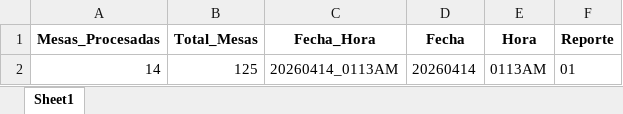
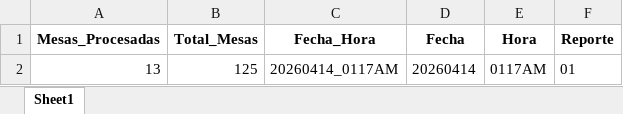
Before and after one commit to datametricscolombia/presidencia_20260531, an Excel workbook: presidencia/meta_data_reporte.xlsx, sheet Sheet1, drawn as a sheet; values as stored, in another font and other column widths than the file's, no borders; the diff names each change by its address in the sheet, - before the commit and + after, or states it on an @@ line.

```diff
--- a/presidencia/meta_data_reporte.xlsx (sheet Sheet1)
+++ b/presidencia/meta_data_reporte.xlsx (sheet Sheet1)
-A2 (Mesas_Procesadas): 14
+A2 (Mesas_Procesadas): 13
-C2 (Fecha_Hora): 20260414_0113AM
+C2 (Fecha_Hora): 20260414_0117AM
-E2 (Hora): 0113AM
+E2 (Hora): 0117AM
```
Also changed, not shown: 9 other files.
